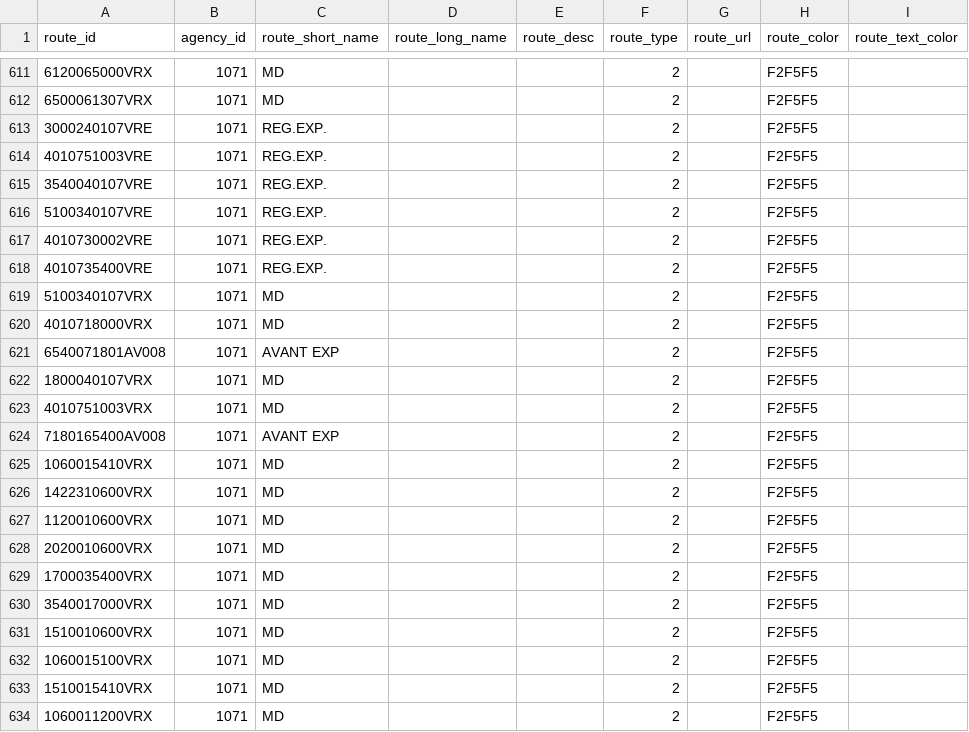
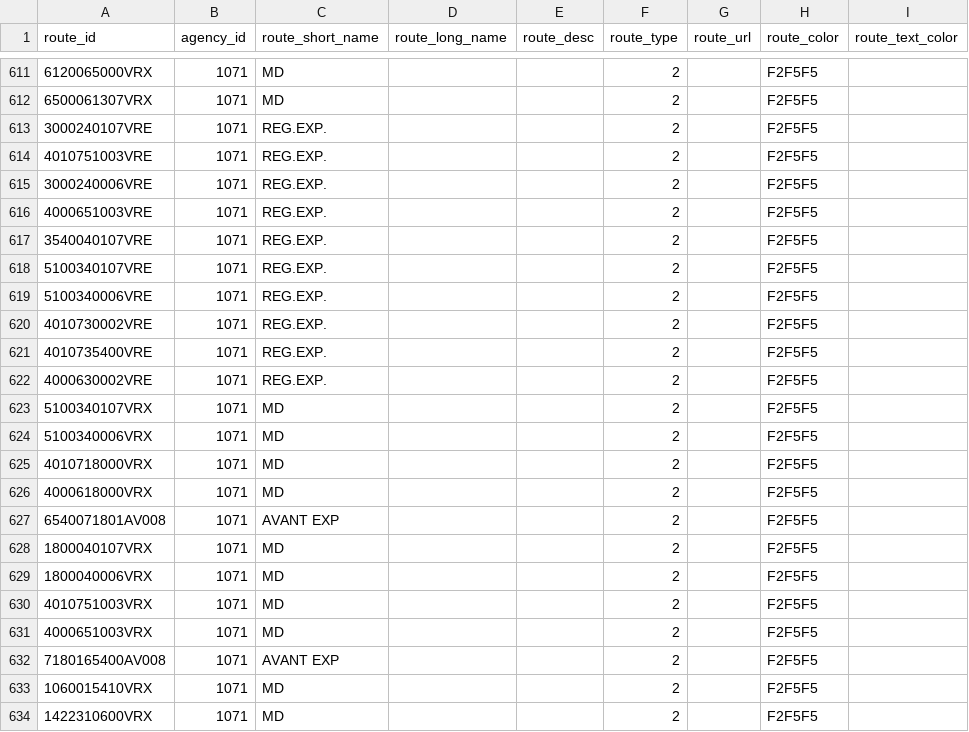
Before and after one commit to WireNext/laregorecorridogtfs, a CSV file: data_csv/routes.csv, drawn as a sheet; only a part is shown, gaps mark what is left out; the shorter side is filled out with more unchanged rows.

```diff
--- a/data_csv/routes.csv
+++ b/data_csv/routes.csv
@@ -614,11 +614,19 @@ route_id,agency_id,route_short_name,route_long_name,route_desc,route_type,route_
 4010751003VRE,1071,REG.EXP.,,,2,,F2F5F5,
+3000240006VRE,1071,REG.EXP.,,,2,,F2F5F5,
+4000651003VRE,1071,REG.EXP.,,,2,,F2F5F5,
 3540040107VRE,1071,REG.EXP.,,,2,,F2F5F5,
 5100340107VRE,1071,REG.EXP.,,,2,,F2F5F5,
+5100340006VRE,1071,REG.EXP.,,,2,,F2F5F5,
 4010730002VRE,1071,REG.EXP.,,,2,,F2F5F5,
 4010735400VRE,1071,REG.EXP.,,,2,,F2F5F5,
+4000630002VRE,1071,REG.EXP.,,,2,,F2F5F5,
 5100340107VRX,1071,MD,,,2,,F2F5F5,
+5100340006VRX,1071,MD,,,2,,F2F5F5,
 4010718000VRX,1071,MD,,,2,,F2F5F5,
+4000618000VRX,1071,MD,,,2,,F2F5F5,
 6540071801AV008,1071,AVANT EXP,,,2,,F2F5F5,
 1800040107VRX,1071,MD,,,2,,F2F5F5,
+1800040006VRX,1071,MD,,,2,,F2F5F5,
 4010751003VRX,1071,MD,,,2,,F2F5F5,
+4000651003VRX,1071,MD,,,2,,F2F5F5,
 7180165400AV008,1071,AVANT EXP,,,2,,F2F5F5,
```
Also changed, not shown: 4 other files.
